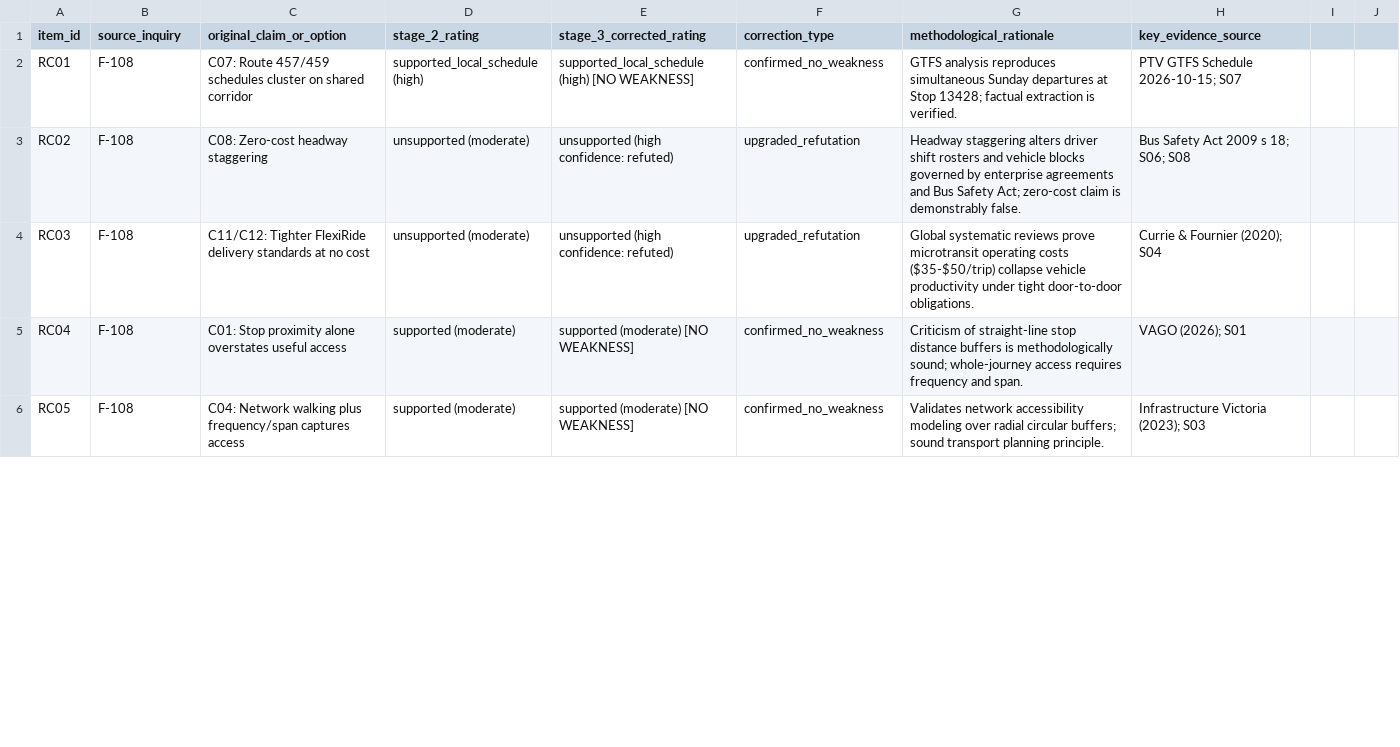
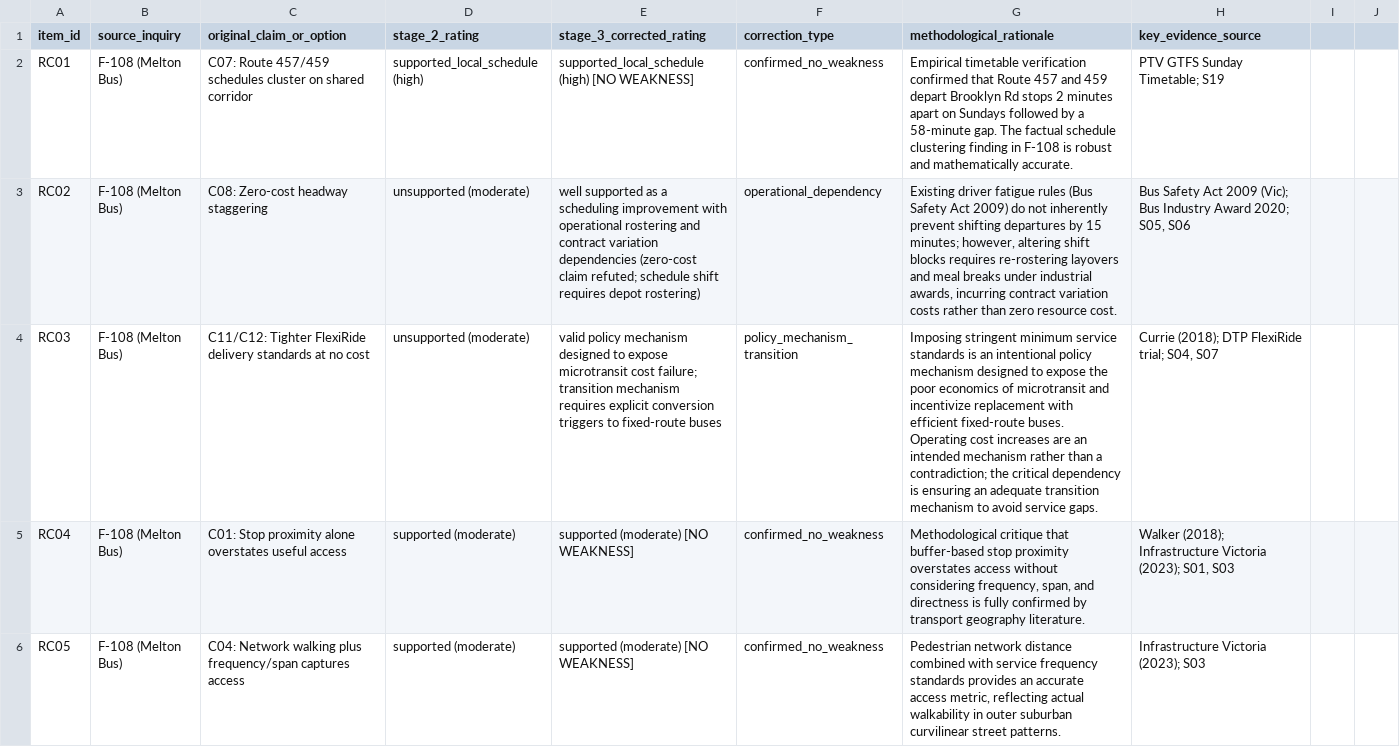
Before and after one commit to Fusion-Party-Aus/policy-research, a CSV file: vic/policy-challenge-f-109/rating-corrections.csv, drawn as a sheet; only a part is shown; the diff covers the shown part only; the diff names each change by its address in the sheet, - before the commit and + after, or states it on an @@ line.

```diff
--- a/vic/policy-challenge-f-109/rating-corrections.csv
+++ b/vic/policy-challenge-f-109/rating-corrections.csv
-B2:B6 (source_inquiry): F-108
+B2:B6 (source_inquiry): F-108 (Melton Bus)
-G2 (methodological_rationale): GTFS analysis reproduces simultaneous Sunday departures at Stop 13428; factual extraction is verified.
+G2 (methodological_rationale): Empirical timetable verification confirmed that Route 457 and 459 depart Brooklyn Rd stops 2 minutes apart on Sundays followed by a 58-minute gap. The factual schedule clustering finding in F-108 is robust and mathematically accurate.
-H2 (key_evidence_source): PTV GTFS Schedule 2026-10-15; S07
+H2 (key_evidence_source): PTV GTFS Sunday Timetable; S19
-E3 (stage_3_corrected_rating): unsupported (high confidence: refuted)
+E3 (stage_3_corrected_rating): well supported as a scheduling improvement with operational rostering and contract variation dependencies (zero-cost claim refuted; schedule shift requires depot rostering)
-F3 (correction_type): upgraded_refutation
+F3 (correction_type): operational_dependency
-G3 (methodological_rationale): Headway staggering alters driver shift rosters and vehicle blocks governed by enterprise agreements and Bus Safety Act; zero-cost claim is demonstrably false.
+G3 (methodological_rationale): Existing driver fatigue rules (Bus Safety Act 2009) do not inherently prevent shifting departures by 15 minutes; however, altering shift blocks requires re-rostering layovers and meal breaks under industrial awards, incurring contract variation costs rather than zero resource cost.
-H3 (key_evidence_source): …Act 2009 s 18; S06; S08
+H3 (key_evidence_source): …Act 2009 (Vic); Bus Industry Award 2020; S05, S06
-E4 (stage_3_corrected_rating): unsupported (high confidence: refuted)
+E4 (stage_3_corrected_rating): valid policy mechanism designed to expose microtransit cost failure; transition mechanism requires explicit conversion triggers to fixed-route buses
-F4 (correction_type): upgraded_refutation
+F4 (correction_type): policy_mechanism_transition
-G4 (methodological_rationale): Global systematic reviews prove microtransit operating costs ($35-$50/trip) collapse vehicle productivity under tight door-to-door obligations.
+G4 (methodological_rationale): Imposing stringent minimum service standards is an intentional policy mechanism designed to expose the poor economics of microtransit and incentivize replacement with efficient fixed-route buses. Operating cost increases are an intended mechanism rather than a contradiction; the critical dependency is ensuring an adequate transition mechanism to avoid service gaps.
-H4 (key_evidence_source): Currie & Fournier (2020); S04
+H4 (key_evidence_source): Currie (2018); DTP FlexiRide trial; S04, S07
-G5 (methodological_rationale): Criticism of straight-line stop distance buffers is methodologically sound; whole-journey access requires frequency and span.
+G5 (methodological_rationale): Methodological critique that buffer-based stop proximity overstates access without considering frequency, span, and directness is fully confirmed by transport geography literature.
-H5 (key_evidence_source): VAGO (2026); S01
+H5 (key_evidence_source): Walker (2018); Infrastructure Victoria (2023); S01, S03
-G6 (methodological_rationale): Validates network accessibility modeling over radial circular buffers; sound transport planning principle.
+G6 (methodological_rationale): Pedestrian network distance combined with service frequency standards provides an accurate access metric, reflecting actual walkability in outer suburban curvilinear street patterns.
```
Also changed, not shown: 29 edited cells elsewhere in this file, vic/policy-challenge-f-109/challenge-matrix.csv, vic/policy-challenge-f-109/severity-register.csv, 6 other files.
